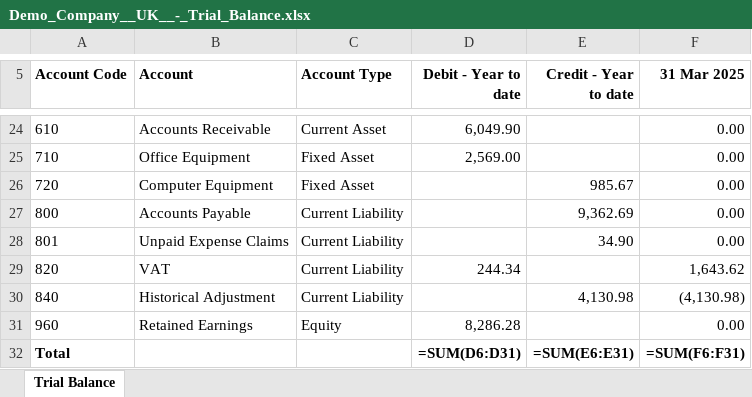
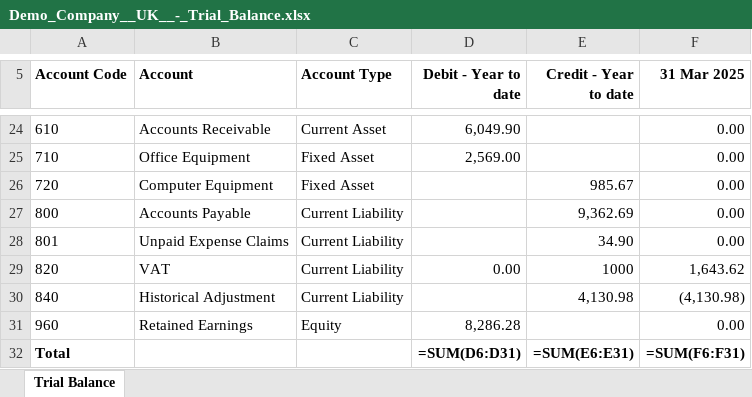
Before and after one commit to KJJM-33/vat-reconciliation, an Excel workbook: test_scenarios/vat_repayment/Demo_Company__UK__-_Trial_Balance.xlsx, sheet Trial Balance, drawn as a sheet; only a part is shown, gaps mark what is left out; values as stored, in another font and other column widths than the file's, no borders; formulas without a stored value are shown as written; the diff names each change by its address in the sheet, - before the commit and + after, or states it on an @@ line.

```diff
--- a/test_scenarios/vat_repayment/Demo_Company__UK__-_Trial_Balance.xlsx (sheet Trial Balance)
+++ b/test_scenarios/vat_repayment/Demo_Company__UK__-_Trial_Balance.xlsx (sheet Trial Balance)
-D29 (Debit - Year to date): 244.34
+D29 (Debit - Year to date): 0.00
-E29 (Credit - Year to date): (empty)
+E29 (Credit - Year to date): 1000
```
Also changed, not shown: test_scenarios/vat_repayment/VAT_Working_Papers_Demo_Company_UK_-_vat_repayment_28_Feb_2026.xlsx, 20 other files.
